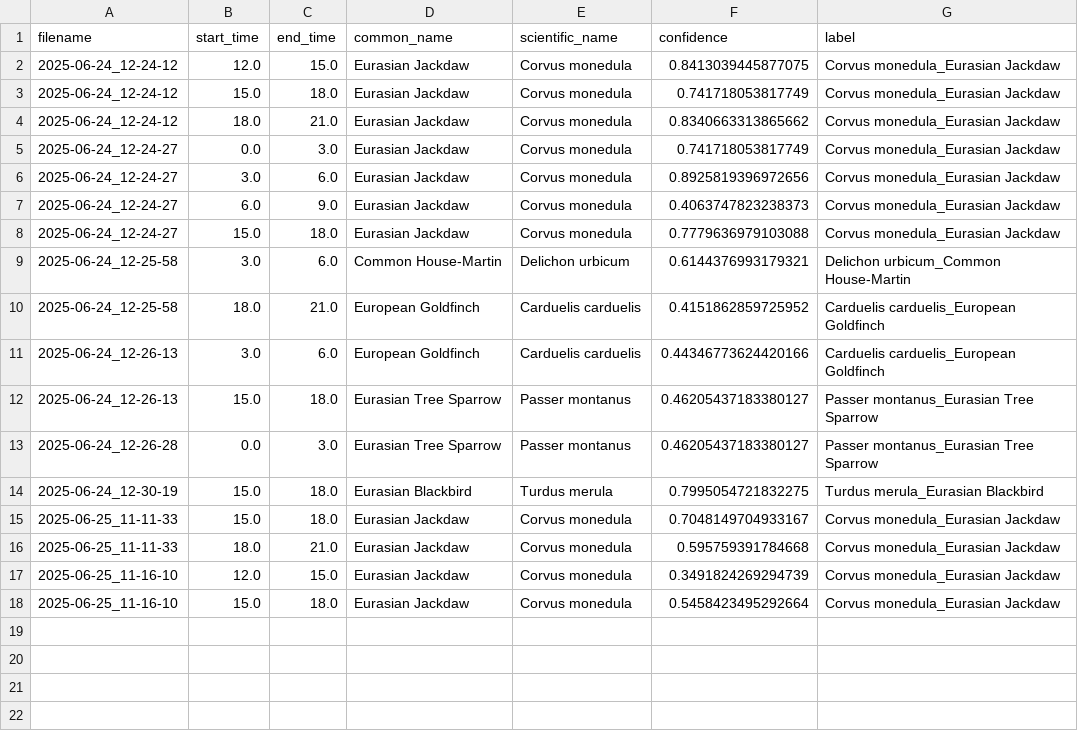
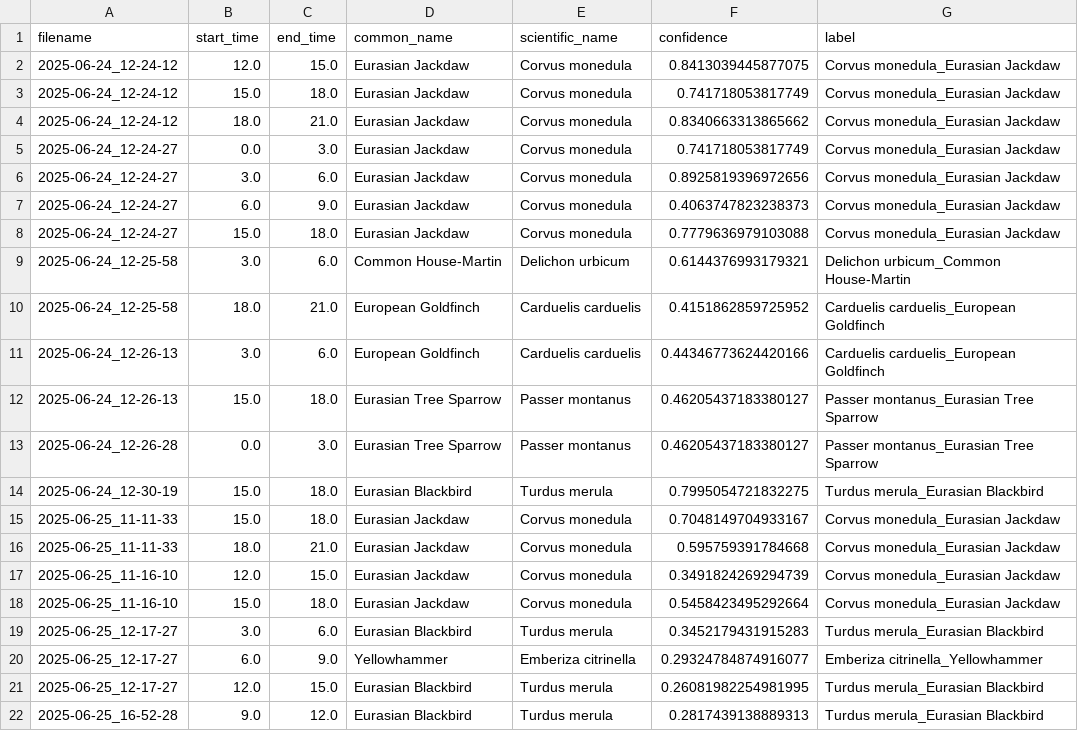
Before and after one commit to ElGrimheart/AudiBird, a CSV file: station/data/detections/detections.csv, drawn as a sheet.

```diff
--- a/station/data/detections/detections.csv
+++ b/station/data/detections/detections.csv
@@ -18 +18,5 @@ filename,start_time,end_time,common_name,scientific_name,confidence,label
 2025-06-25_11-16-10,15.0,18.0,Eurasian Jackdaw,Corvus monedula,0.5458423495292664,Corvus monedula_Eurasian Jackdaw
+2025-06-25_12-17-27,3.0,6.0,Eurasian Blackbird,Turdus merula,0.3452179431915283,Turdus merula_Eurasian Blackbird
+2025-06-25_12-17-27,6.0,9.0,Yellowhammer,Emberiza citrinella,0.29324784874916077,Emberiza citrinella_Yellowhammer
+2025-06-25_12-17-27,12.0,15.0,Eurasian Blackbird,Turdus merula,0.26081982254981995,Turdus merula_Eurasian Blackbird
+2025-06-25_16-52-28,9.0,12.0,Eurasian Blackbird,Turdus merula,0.2817439138889313,Turdus merula_Eurasian Blackbird
```
Also changed, not shown: 4 other files.
